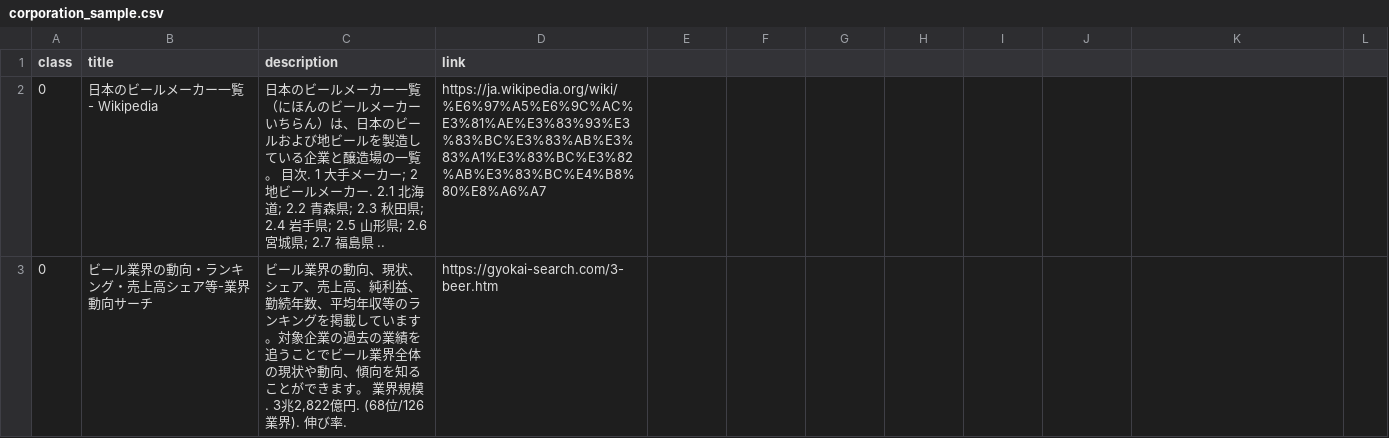
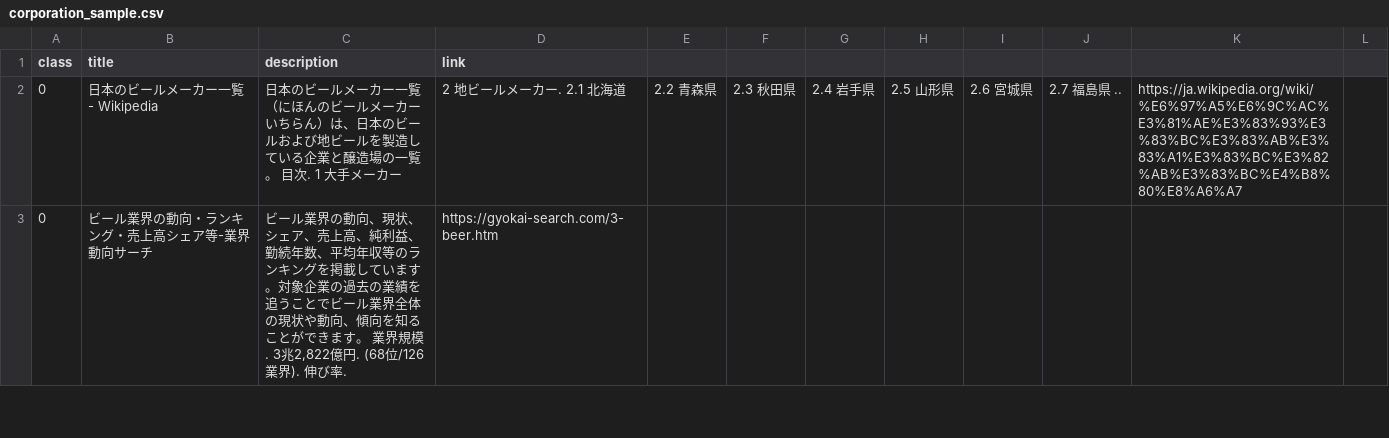
Before and after one commit to hhachiya/corporationClassifier, a CSV file: data/corporation_sample.csv, drawn as a sheet; only a part is shown; the diff covers the shown part only.

```diff
--- a/data/corporation_sample.csv
+++ b/data/corporation_sample.csv
@@ -2 +2 @@
-0,日本のビールメーカー一覧 - Wikipedia,日本のビールメーカー一覧（にほんのビールメーカーいちらん）は、日本のビールおよび地ビールを製造している企業と醸造場の一覧。 目次. 1 大手メーカー; 2 地ビールメーカー. 2.1 北海道; 2.2 青森県; 2.3 秋田県; 2.4 岩手県; 2.5 山形県; 2.6 宮城県; 2.7 福島県 ..,https://ja.wikipedia.org/wiki/%E6%97%A5%E6%9C%AC%E3%81%AE%E3%83%93%E3%83%BC%E3%83%AB%E3%83%A1%E3%83%BC%E3%82%AB%E3%83%BC%E4%B8%80%E8%A6%A7
+0,日本のビールメーカー一覧 - Wikipedia,日本のビールメーカー一覧（にほんのビールメーカーいちらん）は、日本のビールおよび地ビールを製造している企業と醸造場の一覧。 目次. 1 大手メーカー, 2 地ビールメーカー. 2.1 北海道, 2.2 青森県, 2.3 秋田県, 2.4 岩手県, 2.5 山形県, 2.6 宮城県, 2.7 福島県 ..,https://ja.wikipedia.org/wiki/%E6%97%A5%E6%9C%AC%E3%81%AE%E3%83%93%E3%83%BC%E3%83%AB%E3%83%A1%E3%83%BC%E3%82%AB%E3%83%BC%E4%B8%80%E8%A6%A7,
```
Also changed, not shown: 24 edited cells elsewhere in this file, 6 other files.
